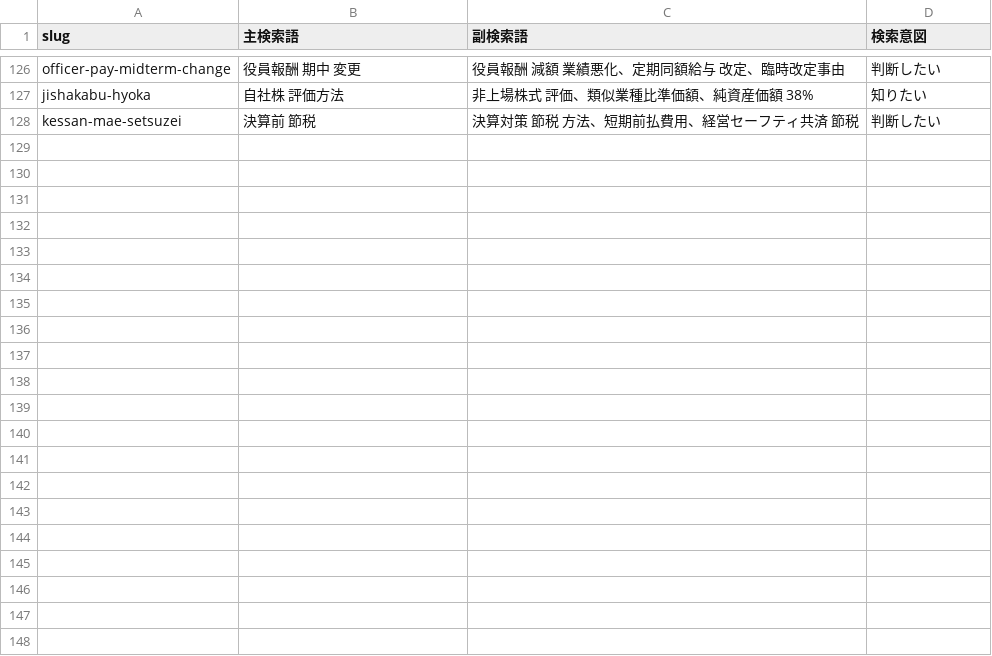
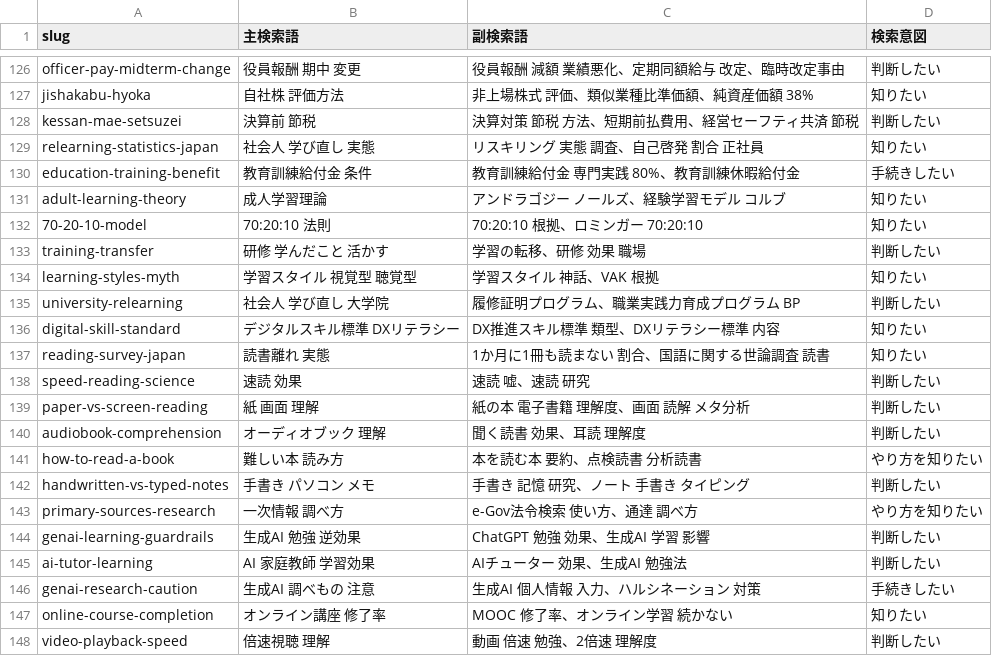
Before and after one commit to p-gate-canto/p-gate-canto.github.io, a TSV file: ops/keywords.tsv, drawn as a sheet; only a part is shown, gaps mark what is left out; the diff names each change by its address in the sheet, - before the commit and + after, or states it on an @@ line.

```diff
--- a/ops/keywords.tsv
+++ b/ops/keywords.tsv
+row 129: relearning-statistics-japan | 社会人 学び直し 実態 | リスキリング 実態 調査、自己啓発 割合 正社員 | 知りたい
+row 130: education-training-benefit | 教育訓練給付金 条件 | 教育訓練給付金 専門実践 80%、教育訓練休暇給付金 | 手続きしたい
+row 131: adult-learning-theory | 成人学習理論 | アンドラゴジー ノールズ、経験学習モデル コルブ | 知りたい
+row 132: 70-20-10-model | 70:20:10 法則 | 70:20:10 根拠、ロミンガー 70:20:10 | 知りたい
+row 133: training-transfer | 研修 学んだこと 活かす | 学習の転移、研修 効果 職場 | 判断したい
+row 134: learning-styles-myth | 学習スタイル 視覚型 聴覚型 | 学習スタイル 神話、VAK 根拠 | 知りたい
+row 135: university-relearning | 社会人 学び直し 大学院 | 履修証明プログラム、職業実践力育成プログラム BP | 判断したい
+row 136: digital-skill-standard | デジタルスキル標準 DXリテラシー | DX推進スキル標準 類型、DXリテラシー標準 内容 | 知りたい
+row 137: reading-survey-japan | 読書離れ 実態 | 1か月に1冊も読まない 割合、国語に関する世論調査 読書 | 知りたい
+row 138: speed-reading-science | 速読 効果 | 速読 嘘、速読 研究 | 判断したい
+row 139: paper-vs-screen-reading | 紙 画面 理解 | 紙の本 電子書籍 理解度、画面 読解 メタ分析 | 判断したい
+row 140: audiobook-comprehension | オーディオブック 理解 | 聞く読書 効果、耳読 理解度 | 判断したい
+row 141: how-to-read-a-book | 難しい本 読み方 | 本を読む本 要約、点検読書 分析読書 | やり方を知りたい
+row 142: handwritten-vs-typed-notes | 手書き パソコン メモ | 手書き 記憶 研究、ノート 手書き タイピング | 判断したい
+row 143: primary-sources-research | 一次情報 調べ方 | e-Gov法令検索 使い方、通達 調べ方 | やり方を知りたい
+row 144: genai-learning-guardrails | 生成AI 勉強 逆効果 | ChatGPT 勉強 効果、生成AI 学習 影響 | 判断したい
+row 145: ai-tutor-learning | AI 家庭教師 学習効果 | AIチューター 効果、生成AI 勉強法 | 判断したい
+row 146: genai-research-caution | 生成AI 調べもの 注意 | 生成AI 個人情報 入力、ハルシネーション 対策 | 手続きしたい
+row 147: online-course-completion | オンライン講座 修了率 | MOOC 修了率、オンライン学習 続かない | 知りたい
+row 148: video-playback-speed | 倍速視聴 理解 | 動画 倍速 勉強、2倍速 理解度 | 判断したい
```
Also changed, not shown: 44 other files.
